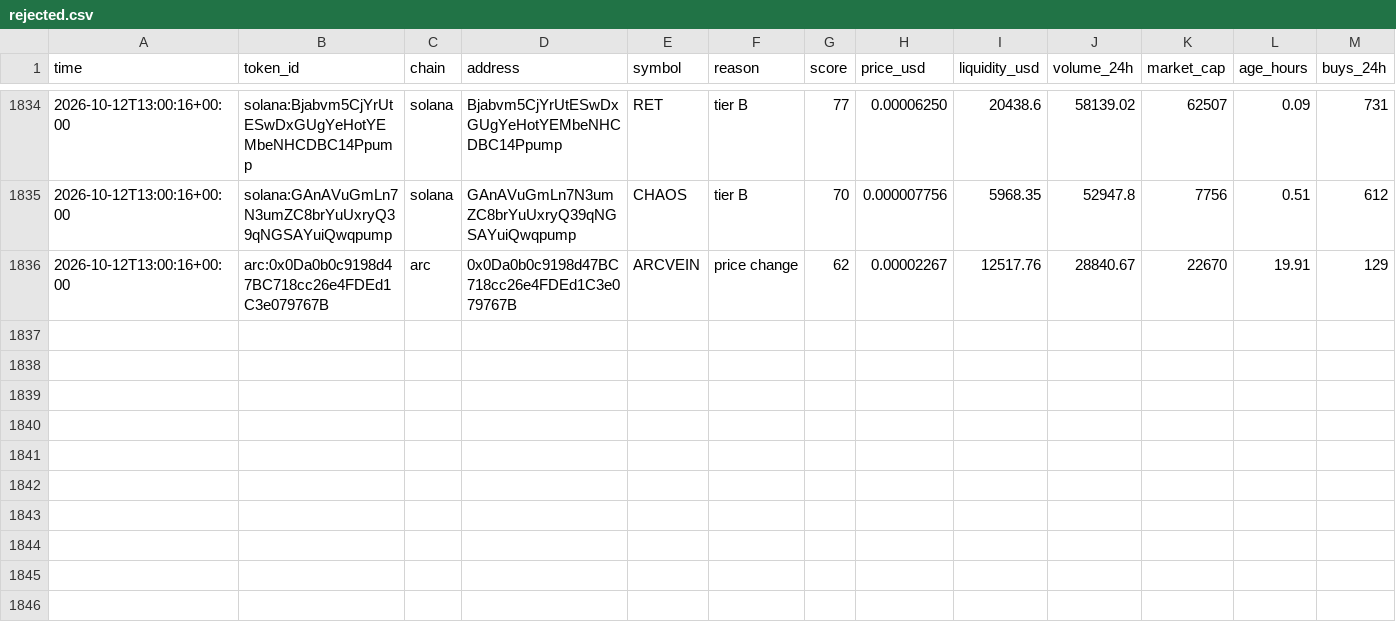
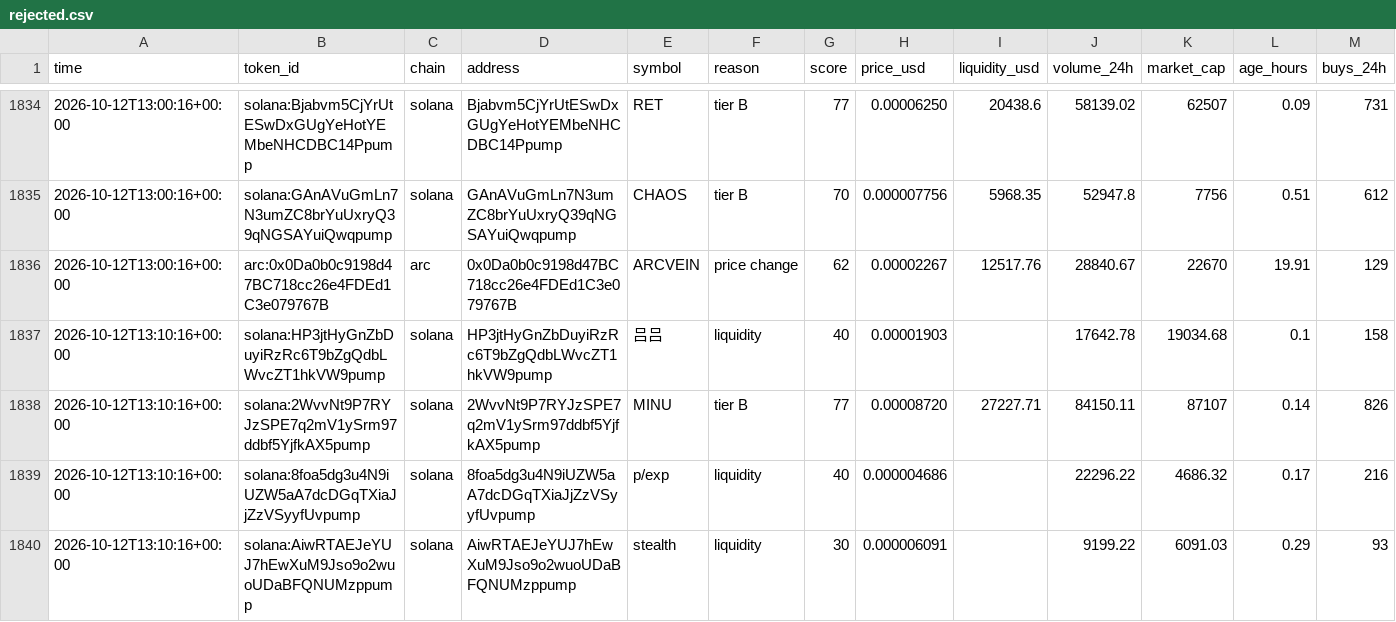
Before and after one commit to zachevm/Telegram-Bot, a CSV file: rejected.csv, drawn as a sheet; only a part is shown, gaps mark what is left out; rows hold the shown columns only; the diff covers the shown part only; the diff names each change by its address in the sheet, - before the commit and + after, or states it on an @@ line.

```diff
--- a/rejected.csv
+++ b/rejected.csv
+row 1837: 2026-10-12T13:10:16+00:00 | solana:HP3jtHyGnZbDuyiRzRc6T9bZgQdbLWvcZT1hkVW9pump | solana | HP3jtHyGnZbDuyiRzRc6T9bZgQdbLWvcZT1hkVW9pump | 吕吕 | liquidity | 40 | 0.00001903 |  | 17642.78 | 19034.68 | 0.1 | 158
+row 1838: 2026-10-12T13:10:16+00:00 | solana:2WvvNt9P7RYJzSPE7q2mV1ySrm97ddbf5YjfkAX5pump | solana | 2WvvNt9P7RYJzSPE7q2mV1ySrm97ddbf5YjfkAX5pump | MINU | tier B | 77 | 0.00008720 | 27227.71 | 84150.11 | 87107 | 0.14 | 826
+row 1839: 2026-10-12T13:10:16+00:00 | solana:8foa5dg3u4N9iUZW5aA7dcDGqTXiaJjZzVSyyfUvpump | solana | 8foa5dg3u4N9iUZW5aA7dcDGqTXiaJjZzVSyyfUvpump | p/exp | liquidity | 40 | 0.000004686 |  | 22296.22 | 4686.32 | 0.17 | 216
+row 1840: 2026-10-12T13:10:16+00:00 | solana:AiwRTAEJeYUJ7hEwXuM9Jso9o2wuoUDaBFQNUMzppump | solana | AiwRTAEJeYUJ7hEwXuM9Jso9o2wuoUDaBFQNUMzppump | stealth | liquidity | 30 | 0.000006091 |  | 9199.22 | 6091.03 | 0.29 | 93
```
Also changed, not shown: 3 added rows and 5 edited cells elsewhere in this file, alerts.csv, runs.csv.
